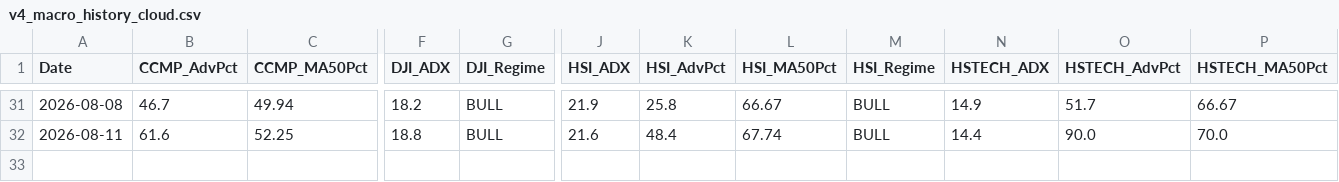
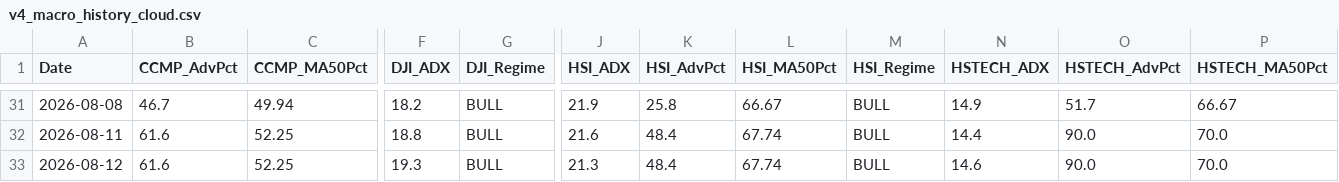
Before and after one commit to wuijwong-cpu/v4-quant-macro, a CSV file: v4_macro_history_cloud.csv, drawn as a sheet; only a part is shown, gaps mark what is left out; rows hold the shown columns only; the diff names each change by its address in the sheet, - before the commit and + after, or states it on an @@ line.

```diff
--- a/v4_macro_history_cloud.csv
+++ b/v4_macro_history_cloud.csv
+row 33: 2026-08-12 | 61.6 | 52.25 | 19.3 | BULL | 21.3 | 48.4 | 67.74 | BULL | 14.6 | 90.0 | 70.0
```
